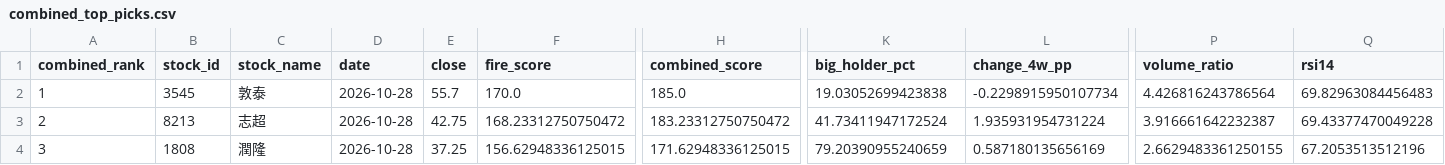
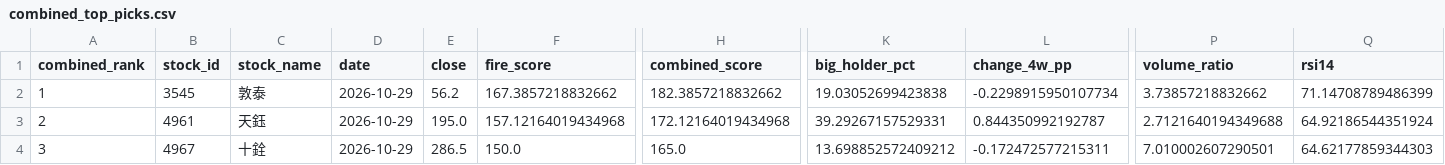
Before and after one commit to seagate1021-code/taiwan-stock-radar, a CSV file: data/history/combined_top_picks.csv, drawn as a sheet; only a part is shown, gaps mark what is left out; the diff covers the shown part only; the diff names each change by its address in the sheet, - before the commit and + after, or states it on an @@ line.

```diff
--- a/data/history/combined_top_picks.csv
+++ b/data/history/combined_top_picks.csv
-D2:D4 (date): 2026-10-28
+D2:D4 (date): 2026-10-29
-E2 (close): 55.7
+E2 (close): 56.2
-F2 (fire_score): 170.0
+F2 (fire_score): 167.3857218832662
-H2 (combined_score): 185.0
+H2 (combined_score): 182.3857218832662
-P2 (volume_ratio): 4.426816243786564
+P2 (volume_ratio): 3.73857218832662
-Q2 (rsi14): 69.82963084456483
+Q2 (rsi14): 71.14708789486399
-B3 (stock_id): 8213
+B3 (stock_id): 4961
-C3 (stock_name): 志超
+C3 (stock_name): 天鈺
-E3 (close): 42.75
+E3 (close): 195.0
-F3 (fire_score): 168.23312750750472
+F3 (fire_score): 157.12164019434968
-H3 (combined_score): 183.23312750750472
+H3 (combined_score): 172.12164019434968
-K3 (big_holder_pct): 41.73411947172524
+K3 (big_holder_pct): 39.29267157529331
-L3 (change_4w_pp): 1.935931954731224
+L3 (change_4w_pp): 0.844350992192787
-P3 (volume_ratio): 3.916661642232387
+P3 (volume_ratio): 2.7121640194349688
-Q3 (rsi14): 69.43377470049228
+Q3 (rsi14): 64.92186544351924
-B4 (stock_id): 1808
+B4 (stock_id): 4967
-C4 (stock_name): 潤隆
+C4 (stock_name): 十銓
-E4 (close): 37.25
+E4 (close): 286.5
-F4 (fire_score): 156.62948336125015
+F4 (fire_score): 150.0
-H4 (combined_score): 171.62948336125015
+H4 (combined_score): 165.0
-K4 (big_holder_pct): 79.20390955240659
+K4 (big_holder_pct): 13.698852572409212
-L4 (change_4w_pp): 0.587180135656169
+L4 (change_4w_pp): -0.172472577215311
-P4 (volume_ratio): 2.6629483361250155
+P4 (volume_ratio): 7.010002607290501
-Q4 (rsi14): 67.2053513512196
+Q4 (rsi14): 64.62177859344303
```
Also changed, not shown: 28 edited cells elsewhere in this file, data/history/combined_picks_history.csv, data/history/technical_indicators.csv, 2 other files.
